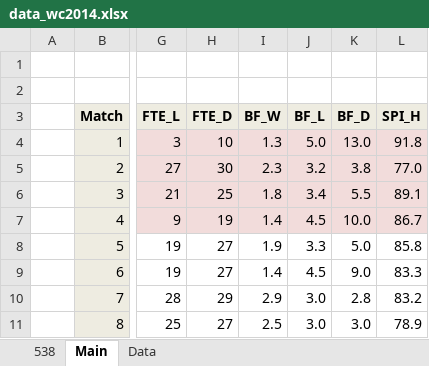
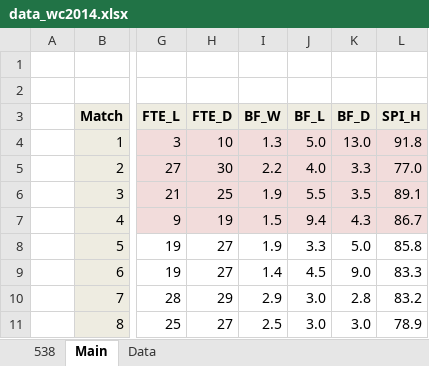
Before and after one commit to woobe/wc2014, an Excel workbook: data/data_wc2014.xlsx, sheet Main, drawn as a sheet; only a part is shown, gaps mark what is left out; values as stored, in another font and other column widths than the file's, no borders; the diff names each change by its address in the sheet, - before the commit and + after, or states it on an @@ line.

```diff
--- a/data/data_wc2014.xlsx (sheet Main)
+++ b/data/data_wc2014.xlsx (sheet Main)
-I5 (BF_W): 2.3
+I5 (BF_W): 2.2
-J5 (BF_L): 3.2
+J5 (BF_L): 4.0
-K5 (BF_D): 3.8
+K5 (BF_D): 3.3
-I6 (BF_W): 1.8
+I6 (BF_W): 1.9
-J6 (BF_L): 3.4
+J6 (BF_L): 5.5
-K6 (BF_D): 5.5
+K6 (BF_D): 3.5
-I7 (BF_W): 1.4
+I7 (BF_W): 1.5
-J7 (BF_L): 4.5
+J7 (BF_L): 9.4
-K7 (BF_D): 10.0
+K7 (BF_D): 4.3
```
Also changed, not shown: sheet Data, 2 other files.
